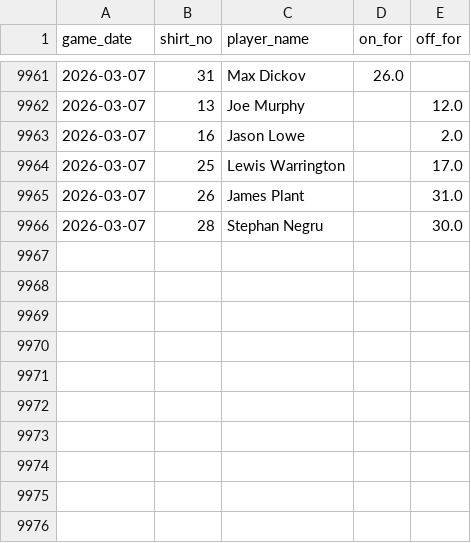
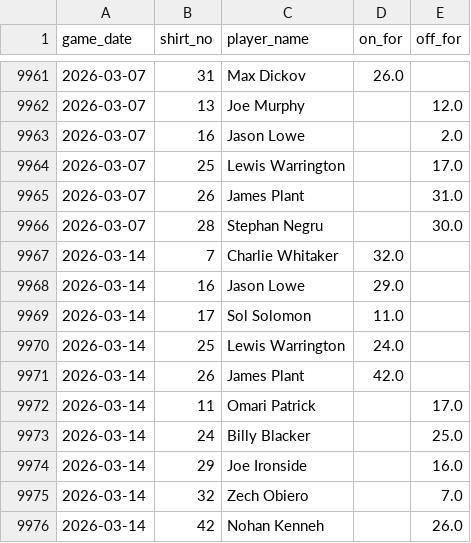
Before and after one commit to petebrown/data-updater, a CSV file: data/subs.csv, drawn as a sheet; only a part is shown, gaps mark what is left out; the diff names each change by its address in the sheet, - before the commit and + after, or states it on an @@ line.

```diff
--- a/data/subs.csv
+++ b/data/subs.csv
+row 9967: 2026-03-14 | 7 | Charlie Whitaker | 32.0
+row 9968: 2026-03-14 | 16 | Jason Lowe | 29.0
+row 9969: 2026-03-14 | 17 | Sol Solomon | 11.0
+row 9970: 2026-03-14 | 25 | Lewis Warrington | 24.0
+row 9971: 2026-03-14 | 26 | James Plant | 42.0
+row 9972: 2026-03-14 | 11 | Omari Patrick |  | 17.0
+row 9973: 2026-03-14 | 24 | Billy Blacker |  | 25.0
+row 9974: 2026-03-14 | 29 | Joe Ironside |  | 16.0
+row 9975: 2026-03-14 | 32 | Zech Obiero |  | 7.0
+row 9976: 2026-03-14 | 42 | Nohan Kenneh |  | 26.0
```
Also changed, not shown: data/bbc_opposition_managers.csv, data/results.csv, 3 other files.
